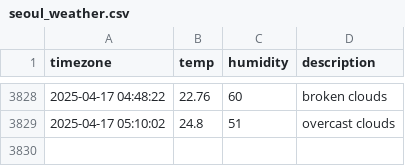
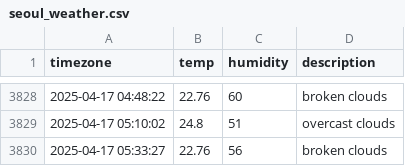
Before and after one commit to Friday930/SEO_weather, a CSV file: seoul_weather.csv, drawn as a sheet; only a part is shown, gaps mark what is left out; the diff names each change by its address in the sheet, - before the commit and + after, or states it on an @@ line.

```diff
--- a/seoul_weather.csv
+++ b/seoul_weather.csv
+row 3830: 2025-04-17 05:33:27 | 22.76 | 56 | broken clouds
```
